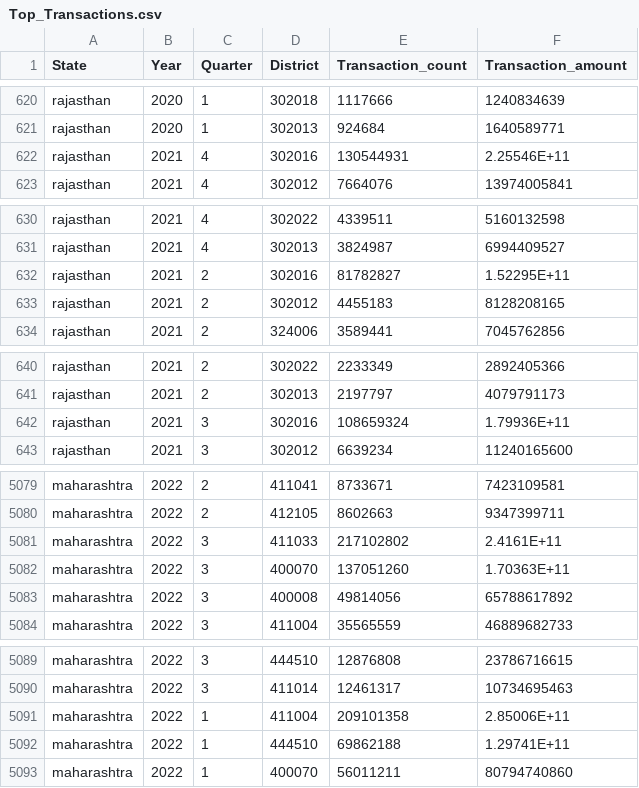
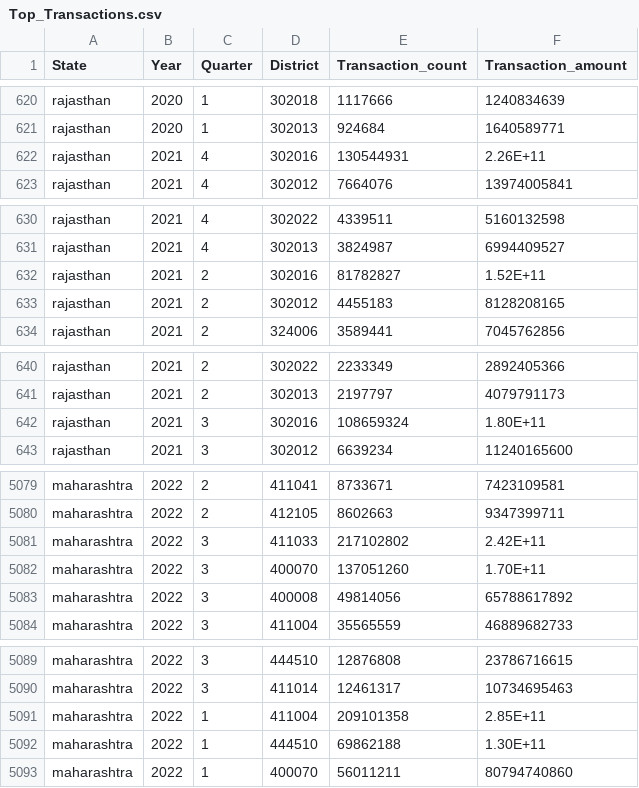
Before and after one commit to gladinv/Phonepe-Pulse-Data-Visualization-and-Exploration, a CSV file: Top_Transactions.csv, drawn as a sheet; only a part is shown, gaps mark what is left out; the diff covers the shown part only.

```diff
--- a/Top_Transactions.csv
+++ b/Top_Transactions.csv
@@ -621,3 +621,3 @@ rajasthan,2020,1,302018,1117666,1240834639
 rajasthan,2020,1,302013,924684,1640589771
-rajasthan,2021,4,302016,130544931,2.25546E+11
+rajasthan,2021,4,302016,130544931,2.26E+11
 rajasthan,2021,4,302012,7664076,13974005841
@@ -631,3 +631,3 @@ rajasthan,2021,4,302022,4339511,5160132598
 rajasthan,2021,4,302013,3824987,6994409527
-rajasthan,2021,2,302016,81782827,1.52295E+11
+rajasthan,2021,2,302016,81782827,1.52E+11
 rajasthan,2021,2,302012,4455183,8128208165
@@ -641,3 +641,3 @@ rajasthan,2021,2,302022,2233349,2892405366
 rajasthan,2021,2,302013,2197797,4079791173
-rajasthan,2021,3,302016,108659324,1.79936E+11
+rajasthan,2021,3,302016,108659324,1.80E+11
 rajasthan,2021,3,302012,6639234,11240165600
@@ -5080,4 +5080,4 @@ maharashtra,2022,2,411041,8733671,7423109581
 maharashtra,2022,2,412105,8602663,9347399711
-maharashtra,2022,3,411033,217102802,2.4161E+11
-maharashtra,2022,3,400070,137051260,1.70363E+11
+maharashtra,2022,3,411033,217102802,2.42E+11
+maharashtra,2022,3,400070,137051260,1.70E+11
 maharashtra,2022,3,400008,49814056,65788617892
@@ -5090,4 +5090,4 @@ maharashtra,2022,3,444510,12876808,23786716615
 maharashtra,2022,3,411014,12461317,10734695463
-maharashtra,2022,1,411004,209101358,2.85006E+11
-maharashtra,2022,1,444510,69862188,1.29741E+11
+maharashtra,2022,1,411004,209101358,2.85E+11
+maharashtra,2022,1,444510,69862188,1.30E+11
 maharashtra,2022,1,400070,56011211,80794740860
```
Also changed, not shown: 68 edited cells elsewhere in this file, Map_Transactions.csv.
